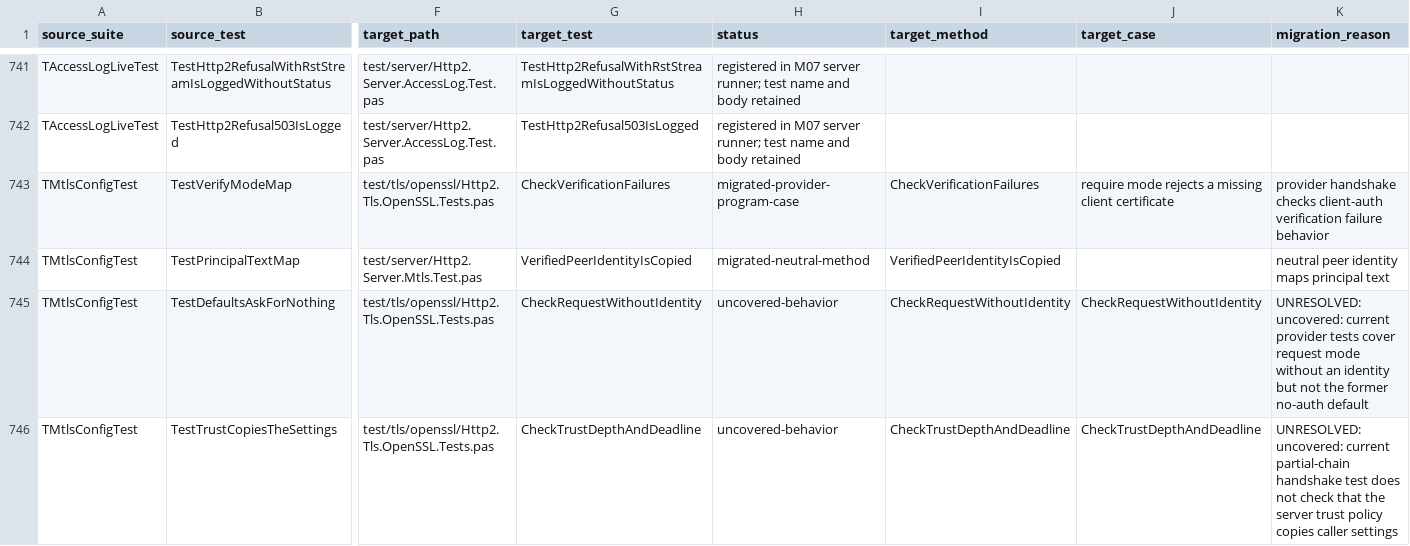
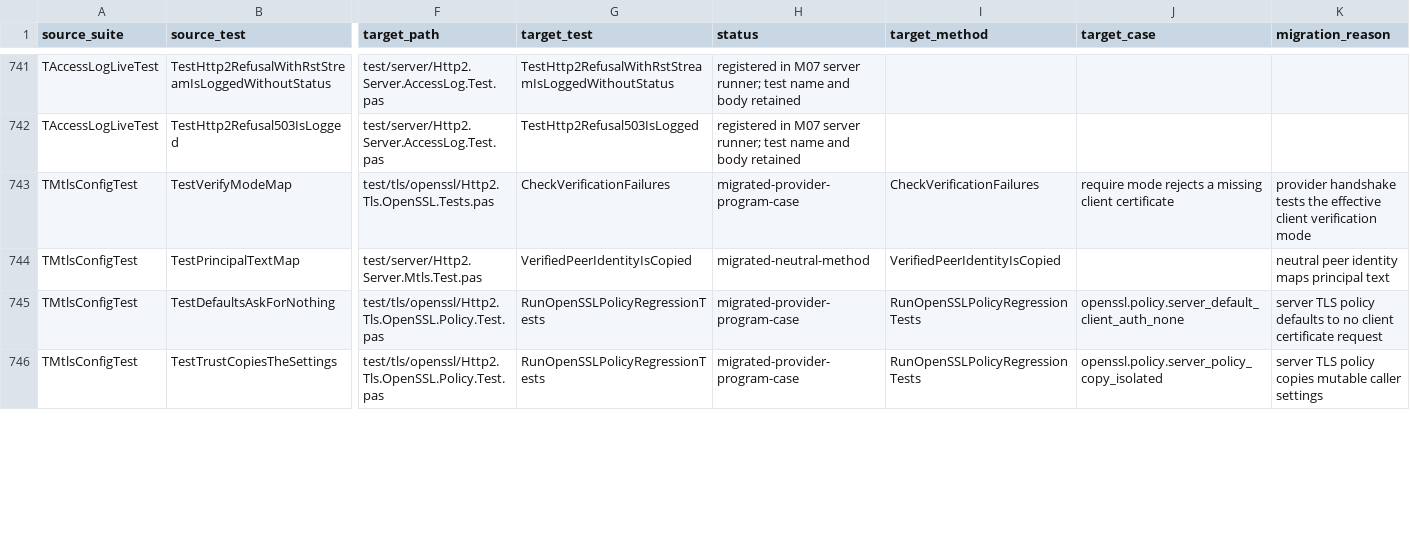
Before and after one commit to lscoughlin/http2components, a TSV file: plan/notes/merge-0.30.0-M07-server-tests.tsv, drawn as a sheet; only a part is shown, gaps mark what is left out; the diff covers the shown part only; the diff names each change by its address in the sheet, - before the commit and + after, or states it on an @@ line.

Commit message:
Map TLS origins to current provider cases

```diff
--- a/plan/notes/merge-0.30.0-M07-server-tests.tsv
+++ b/plan/notes/merge-0.30.0-M07-server-tests.tsv
-K743 (migration_reason): provider handshake checks client-auth verification failure behavior
+K743 (migration_reason): provider handshake tests the effective client verification mode
-F745:F746 (target_path): test/tls/openssl/Http2.Tls.OpenSSL.Tests.pas
+F745:F746 (target_path): test/tls/openssl/Http2.Tls.OpenSSL.Policy.Test.pas
-G745 (target_test): CheckRequestWithoutIdentity
+G745 (target_test): RunOpenSSLPolicyRegressionTests
-H745:H746 (status): uncovered-behavior
+H745:H746 (status): migrated-provider-program-case
-I745 (target_method): CheckRequestWithoutIdentity
+I745 (target_method): RunOpenSSLPolicyRegressionTests
-J745 (target_case): CheckRequestWithoutIdentity
+J745 (target_case): openssl.policy.server_default_client_auth_none
-K745 (migration_reason): UNRESOLVED: uncovered: current provider tests cover request mode without an identity but not the former no-auth default
+K745 (migration_reason): server TLS policy defaults to no client certificate request
-G746 (target_test): CheckTrustDepthAndDeadline
+G746 (target_test): RunOpenSSLPolicyRegressionTests
-I746 (target_method): CheckTrustDepthAndDeadline
+I746 (target_method): RunOpenSSLPolicyRegressionTests
-J746 (target_case): CheckTrustDepthAndDeadline
+J746 (target_case): openssl.policy.server_policy_copy_isolated
-K746 (migration_reason): UNRESOLVED: uncovered: current partial-chain handshake test does not check that the server trust policy copies caller settings
+K746 (migration_reason): server TLS policy copies mutable caller settings
```
Also changed, not shown: 114 edited cells elsewhere in this file, 3 other files.
